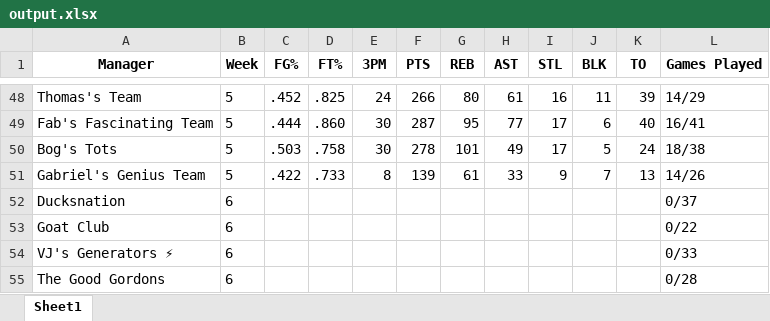
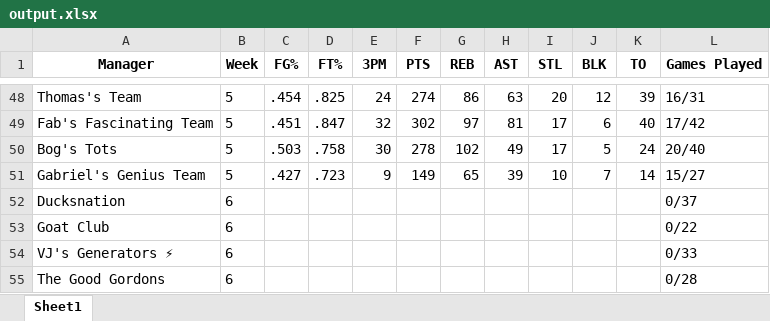
Before and after one commit to jyoun110/FantasyComp, an Excel workbook: output.xlsx, sheet Sheet1, drawn as a sheet; only a part is shown, gaps mark what is left out; values as stored, in another font and other column widths than the file's, no borders; removed rows and columns are numbered as before the commit, all else as after; the diff covers the shown part only; the diff names each change by its address in the sheet, - before the commit and + after, or states it on an @@ line.

```diff
--- a/output.xlsx (sheet Sheet1)
+++ b/output.xlsx (sheet Sheet1)
-C48 (FG%): .452
+C48 (FG%): .454
-F48 (PTS): 266
+F48 (PTS): 274
-G48 (REB): 80
+G48 (REB): 86
-H48 (AST): 61
+H48 (AST): 63
-I48 (STL): 16
+I48 (STL): 20
-J48 (BLK): 11
+J48 (BLK): 12
-L48 (Games Played): 14/29
+L48 (Games Played): 16/31
-C49 (FG%): .444
+C49 (FG%): .451
-D49 (FT%): .860
+D49 (FT%): .847
-E49 (3PM): 30
+E49 (3PM): 32
-F49 (PTS): 287
+F49 (PTS): 302
-G49 (REB): 95
+G49 (REB): 97
-H49 (AST): 77
+H49 (AST): 81
-L49 (Games Played): 16/41
+L49 (Games Played): 17/42
-G50 (REB): 101
+G50 (REB): 102
-L50 (Games Played): 18/38
+L50 (Games Played): 20/40
-row 51: Gabriel's Genius Team | 5 | .422 | .733 | 8 | 139 | 61 | 33 | 9 | 7 | 13 | 14/26
+row 51: Gabriel's Genius Team | 5 | .427 | .723 | 9 | 149 | 65 | 39 | 10 | 7 | 14 | 15/27
```
Also changed, not shown: 2 added rows, 2 removed rows and 22 edited cells elsewhere in this sheet.
